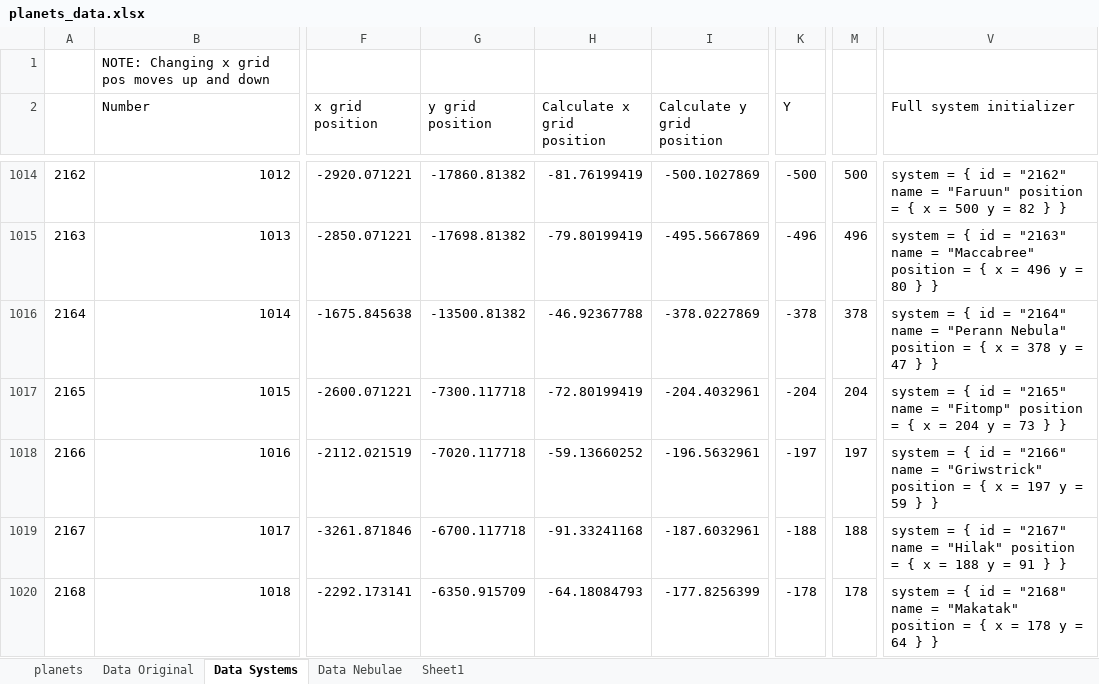
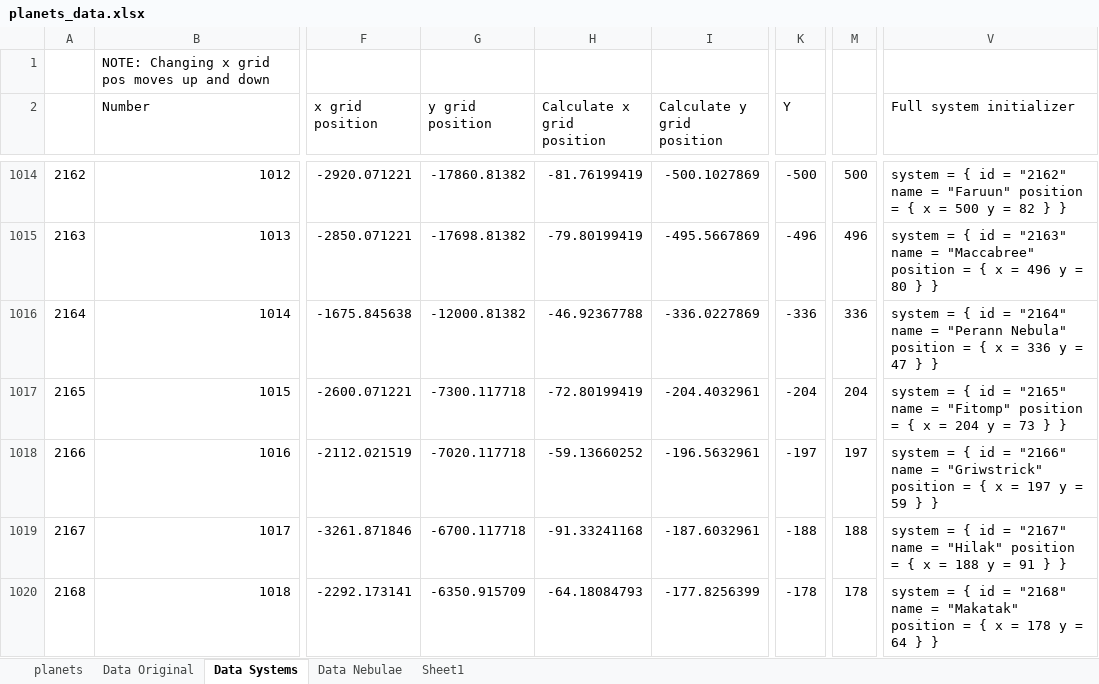
Before and after one commit to Nukumnehtar/SWAGD-Project, an Excel workbook: planets_data.xlsx, sheet Data Systems, drawn as a sheet; only a part is shown, gaps mark what is left out; values as stored, in another font and other column widths than the file's, no borders; the diff covers the shown part only; the diff names each change by its address in the sheet, - before the commit and + after, or states it on an @@ line.

```diff
--- a/planets_data.xlsx (sheet Data Systems)
+++ b/planets_data.xlsx (sheet Data Systems)
-G1016 (y grid position): -13500.81382
+G1016 (y grid position): -12000.81382
-I1016 (Calculate y grid position): -378.0227869
+I1016 (Calculate y grid position): -336.0227869
-K1016 (Y): -378
+K1016 (Y): -336
-M1016: 378
+M1016: 336
-V1016 (Full system initializer): …x = 378 y =…
+V1016 (Full system initializer): …x = 336 y =…
```
Also changed, not shown: 55 added rows elsewhere in this sheet, sheet Data Nebulae, formulas that keep their value, 2 other files.
